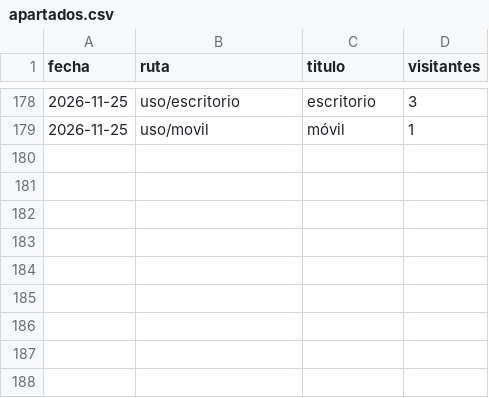
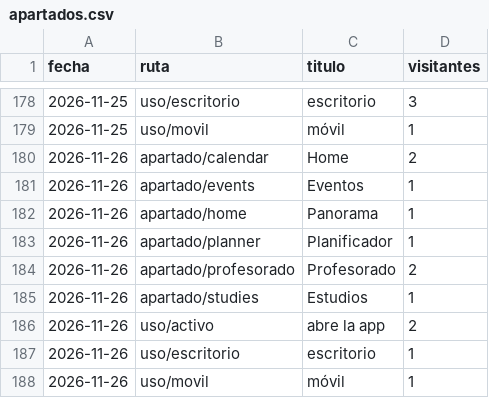
Before and after one commit to jaandrix/bitacora-panel, a CSV file: datos/apartados.csv, drawn as a sheet; only a part is shown, gaps mark what is left out; the diff names each change by its address in the sheet, - before the commit and + after, or states it on an @@ line.

```diff
--- a/datos/apartados.csv
+++ b/datos/apartados.csv
+row 180: 2026-11-26 | apartado/calendar | Home | 2
+row 181: 2026-11-26 | apartado/events | Eventos | 1
+row 182: 2026-11-26 | apartado/home | Panorama | 1
+row 183: 2026-11-26 | apartado/planner | Planificador | 1
+row 184: 2026-11-26 | apartado/profesorado | Profesorado | 2
+row 185: 2026-11-26 | apartado/studies | Estudios | 1
+row 186: 2026-11-26 | uso/activo | abre la app | 2
+row 187: 2026-11-26 | uso/escritorio | escritorio | 1
+row 188: 2026-11-26 | uso/movil | móvil | 1
```
Also changed, not shown: datos/web.csv.
